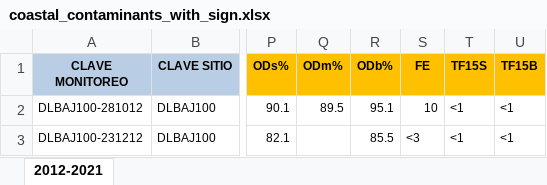
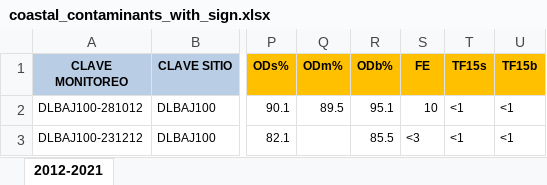
Before and after one commit to Ricardo8932/ProyectoConagua, an Excel workbook: Database/Coastal/coastal_contaminants_with_sign.xlsx, sheet 2012-2021, drawn as a sheet; only a part is shown, gaps mark what is left out; values as stored, in another font and other column widths than the file's, no borders; the diff names each change by its address in the sheet, - before the commit and + after, or states it on an @@ line.

Commit message:
Add files via upload

```diff
--- a/Database/Coastal/coastal_contaminants_with_sign.xlsx (sheet 2012-2021)
+++ b/Database/Coastal/coastal_contaminants_with_sign.xlsx (sheet 2012-2021)
-T1: TF15S
+T1: TF15s
-U1: TF15B
+U1: TF15b
```
